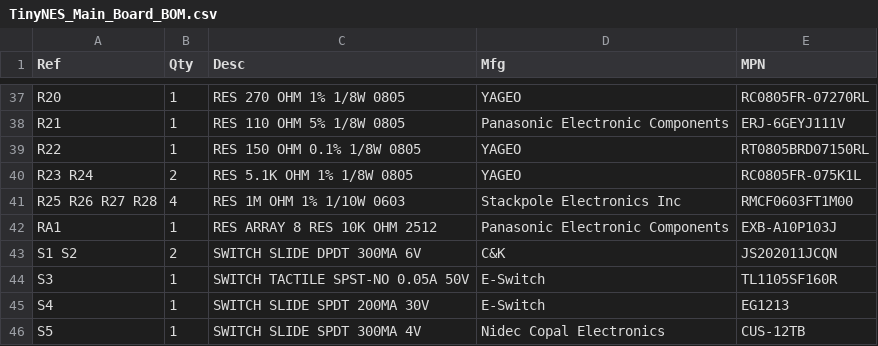
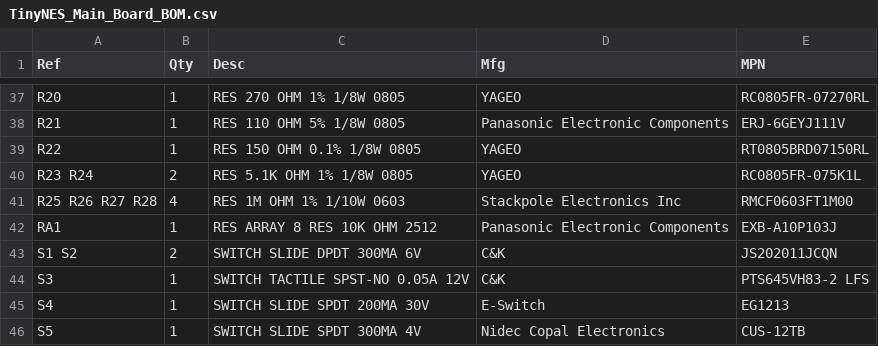
Before and after one commit to loglow/TinyNES, a CSV file: Main Board/TinyNES_Main_Board_BOM.csv, drawn as a sheet; only a part is shown, gaps mark what is left out.

Commit message:
small part change update

```diff
--- a/Main Board/TinyNES_Main_Board_BOM.csv
+++ b/Main Board/TinyNES_Main_Board_BOM.csv
@@ -43,3 +43,3 @@ RA1,1,RES ARRAY 8 RES 10K OHM 2512,Panasonic Electronic Components,EXB-A10P103J
 S1 S2,2,SWITCH SLIDE DPDT 300MA 6V,C&K,JS202011JCQN
-S3,1,SWITCH TACTILE SPST-NO 0.05A 50V,E-Switch,TL1105SF160R
+S3,1,SWITCH TACTILE SPST-NO 0.05A 12V,C&K,PTS645VH83-2 LFS
 S4,1,SWITCH SLIDE SPDT 200MA 30V,E-Switch,EG1213
```
